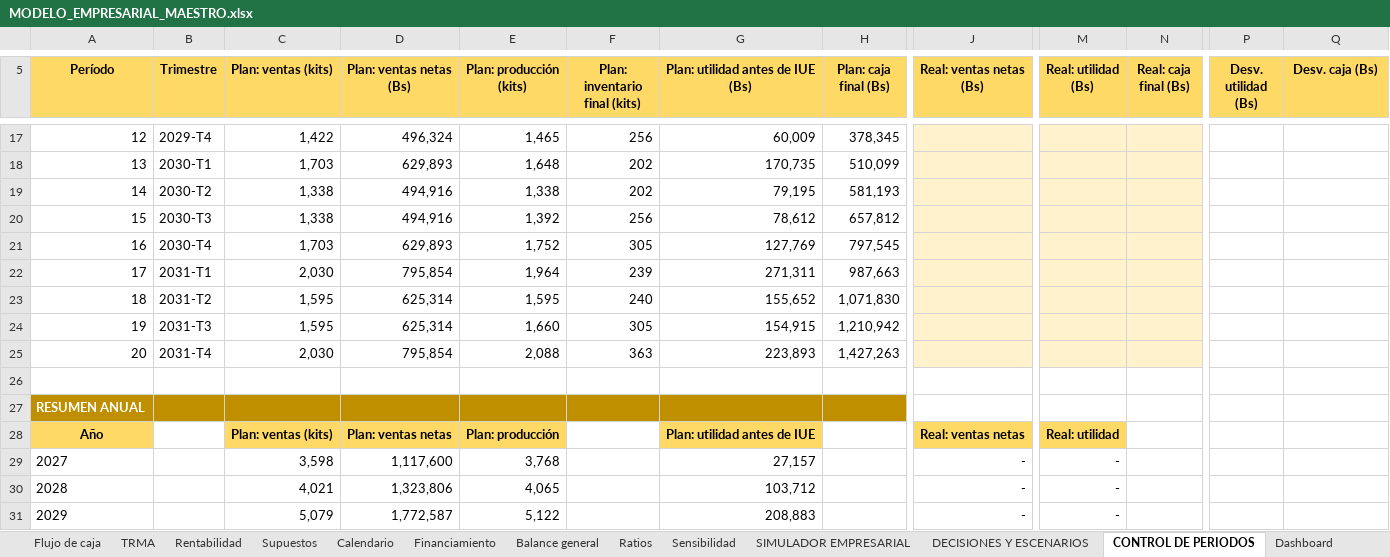
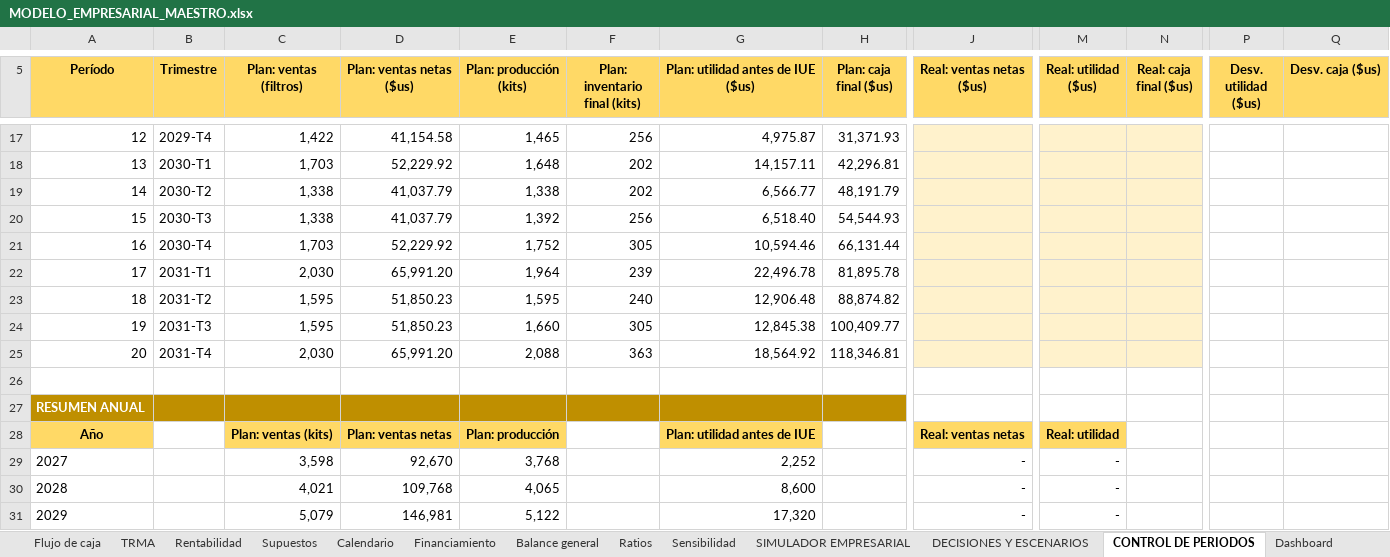
Before and after one commit to gabito6622-blip/A, an Excel workbook: proyectos/modelo-empresarial-filtro-ceramico/MODELO_EMPRESARIAL_MAESTRO.xlsx, sheet CONTROL DE PERIODOS, drawn as a sheet; only a part is shown, gaps mark what is left out; values as stored, in another font and other column widths than the file's, no borders; charts and pictures not drawn; the diff covers the shown part only; the diff names each change by its address in the sheet, - before the commit and + after, or states it on an @@ line.

```diff
--- a/proyectos/modelo-empresarial-filtro-ceramico/MODELO_EMPRESARIAL_MAESTRO.xlsx (sheet CONTROL DE PERIODOS)
+++ b/proyectos/modelo-empresarial-filtro-ceramico/MODELO_EMPRESARIAL_MAESTRO.xlsx (sheet CONTROL DE PERIODOS)
-C5: Plan: ventas (kits)
+C5: Plan: ventas (filtros)
-D5: Plan: ventas netas (Bs)
+D5: Plan: ventas netas ($us)
-G5: Plan: utilidad antes de IUE (Bs)
+G5: Plan: utilidad antes de IUE ($us)
-H5: Plan: caja final (Bs)
+H5: Plan: caja final ($us)
-J5: Real: ventas netas (Bs)
+J5: Real: ventas netas ($us)
-M5: Real: utilidad (Bs)
+M5: Real: utilidad ($us)
-N5: Real: caja final (Bs)
+N5: Real: caja final ($us)
-P5: Desv. utilidad (Bs)
+P5: Desv. utilidad ($us)
-Q5: Desv. caja (Bs)
+Q5: Desv. caja ($us)
-D17 (Plan: ventas netas ($us)): 496,324
+D17 (Plan: ventas netas ($us)): 41,154.58
-G17: 60,009
+G17: 4,975.87
-H17 (Plan: caja final ($us)): 378,345
+H17 (Plan: caja final ($us)): 31,371.93
-D18 (Plan: ventas netas ($us)): 629,893
+D18 (Plan: ventas netas ($us)): 52,229.92
-G18: 170,735
+G18: 14,157.11
-H18 (Plan: caja final ($us)): 510,099
+H18 (Plan: caja final ($us)): 42,296.81
-D19:D20 (Plan: ventas netas ($us)): 494,916
+D19:D20 (Plan: ventas netas ($us)): 41,037.79
-G19: 79,195
+G19: 6,566.77
-H19 (Plan: caja final ($us)): 581,193
+H19 (Plan: caja final ($us)): 48,191.79
-G20: 78,612
+G20: 6,518.40
-H20 (Plan: caja final ($us)): 657,812
+H20 (Plan: caja final ($us)): 54,544.93
-D21 (Plan: ventas netas ($us)): 629,893
+D21 (Plan: ventas netas ($us)): 52,229.92
-G21: 127,769
+G21: 10,594.46
-H21 (Plan: caja final ($us)): 797,545
+H21 (Plan: caja final ($us)): 66,131.44
-D22 (Plan: ventas netas ($us)): 795,854
+D22 (Plan: ventas netas ($us)): 65,991.20
-G22: 271,311
+G22: 22,496.78
-H22 (Plan: caja final ($us)): 987,663
+H22 (Plan: caja final ($us)): 81,895.78
-D23:D24 (Plan: ventas netas ($us)): 625,314
+D23:D24 (Plan: ventas netas ($us)): 51,850.23
-G23: 155,652
+G23: 12,906.48
-H23 (Plan: caja final ($us)): 1,071,830
+H23 (Plan: caja final ($us)): 88,874.82
-G24: 154,915
+G24: 12,845.38
-H24 (Plan: caja final ($us)): 1,210,942
+H24 (Plan: caja final ($us)): 100,409.77
-D25 (Plan: ventas netas ($us)): 795,854
+D25 (Plan: ventas netas ($us)): 65,991.20
-G25: 223,893
+G25: 18,564.92
-H25 (Plan: caja final ($us)): 1,427,263
+H25 (Plan: caja final ($us)): 118,346.81
-D29 (Plan: ventas netas ($us)): 1,117,600
+D29 (Plan: ventas netas ($us)): 92,670
-G29: 27,157
+G29: 2,252
-D30 (Plan: ventas netas ($us)): 1,323,806
+D30 (Plan: ventas netas ($us)): 109,768
-G30: 103,712
+G30: 8,600
-D31 (Plan: ventas netas ($us)): 1,772,587
+D31 (Plan: ventas netas ($us)): 146,981
-G31: 208,883
+G31: 17,320
```
Also changed, not shown: 37 edited cells elsewhere in this sheet, sheet Flujo de caja, sheet Compras, sheet Otros gastos, sheet MANO DE OBRA, sheet Carga impositiva, sheet Estado de resultado, 26 more sheets, formulas that keep their value, charts or pictures, 32 other files.
